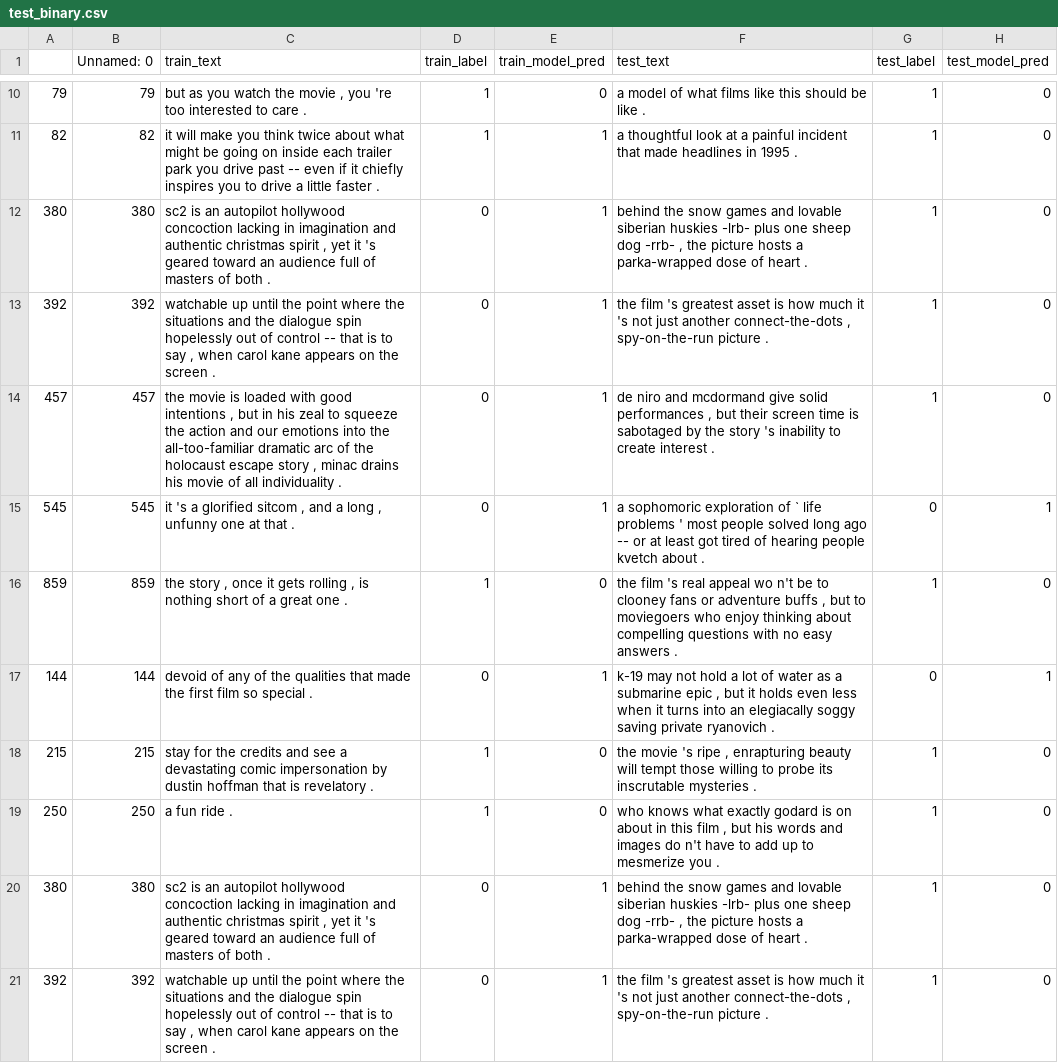
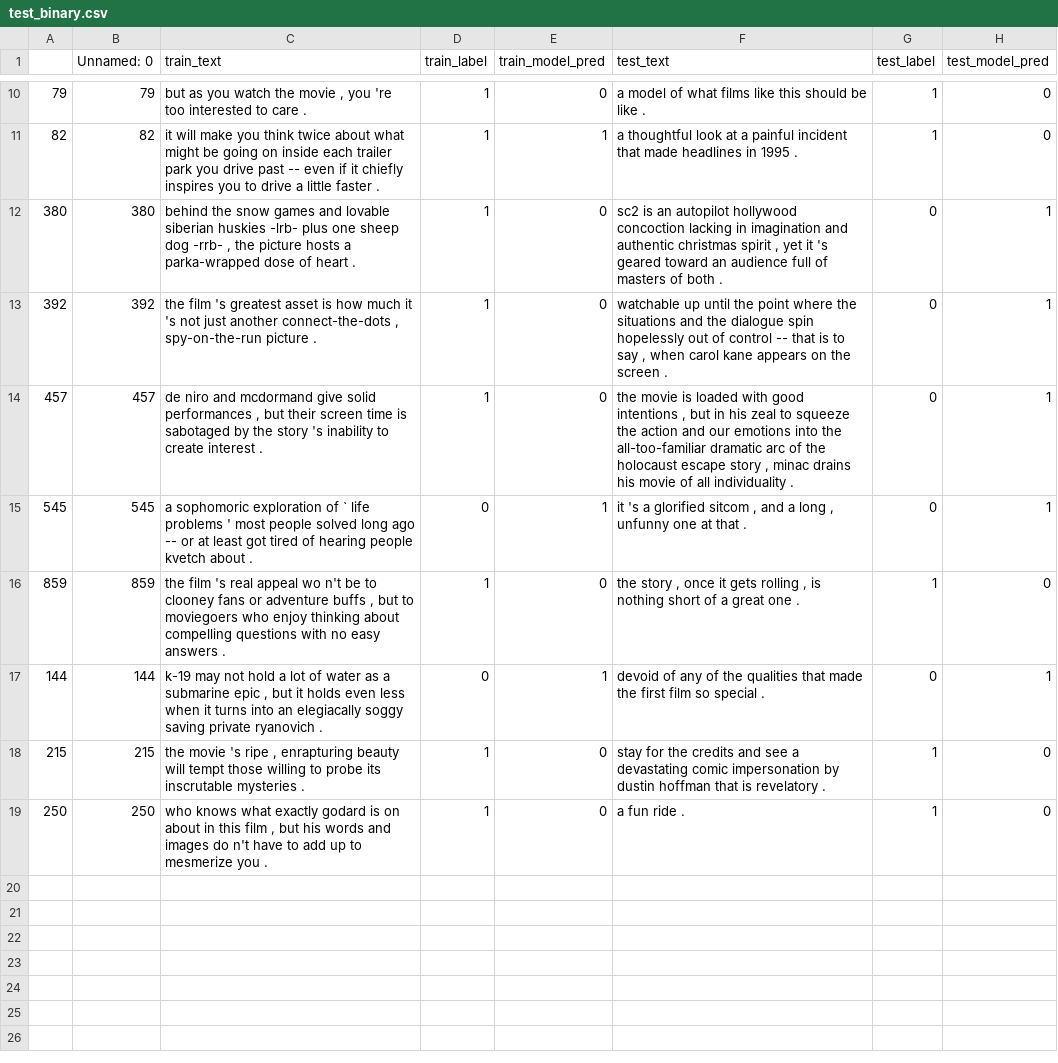
Before and after one commit to anavaleriagonzalez/anavaleriagonzalez.github.io, a CSV file: data/stimuli_presentations/negatives/lime/test_binary.csv, drawn as a sheet; only a part is shown, gaps mark what is left out.

Commit message:
Update test_binary.csv

```diff
--- a/data/stimuli_presentations/negatives/lime/test_binary.csv
+++ b/data/stimuli_presentations/negatives/lime/test_binary.csv
@@ -11,11 +11,9 @@
 82,82," it will make you think twice about what might be going on inside each trailer park you drive past -- even if it chiefly inspires you to drive a little faster .",1,1," a thoughtful look at a painful incident that made headlines in 1995 .",1,0
-380,380," sc2 is an autopilot hollywood concoction lacking in imagination and authentic christmas spirit , yet it 's geared toward an audience full of masters of both .",0,1," behind the snow games and lovable siberian huskies -lrb- plus one sheep dog -rrb- , the picture hosts a parka-wrapped dose of heart .",1,0
-392,392," watchable up until the point where the situations and the dialogue spin hopelessly out of control -- that is to say , when carol kane appears on the screen .",0,1," the film 's greatest asset is how much it 's not just another connect-the-dots , spy-on-the-run picture .",1,0
-457,457," the movie is loaded with good intentions , but in his zeal to squeeze the action and our emotions into the all-too-familiar dramatic arc of the holocaust escape story , minac drains his movie of all individuality .",0,1," de niro and mcdormand give solid performances , but their screen time is sabotaged by the story 's inability to create interest .",1,0
-545,545," it 's a glorified sitcom , and a long , unfunny one at that .",0,1, a sophomoric exploration of ` life problems ' most people solved long ago -- or at least got tired of hearing people kvetch about .,0,1
-859,859," the story , once it gets rolling , is nothing short of a great one .",1,0," the film 's real appeal wo n't be to clooney fans or adventure buffs , but to moviegoers who enjoy thinking about compelling questions with no easy answers .",1,0
-144,144,"devoid of any of the qualities that made the first film so special .",0,1," k-19 may not hold a lot of water as a submarine epic , but it holds even less when it turns into an elegiacally soggy saving private ryanovich .",0,1
-215,215," stay for the credits and see a devastating comic impersonation by dustin hoffman that is revelatory .",1,0," the movie 's ripe , enrapturing beauty will tempt those willing to probe its inscrutable mysteries .",1,0
-250,250, a fun ride .,1,0," who knows what exactly godard is on about in this film , but his words and images do n't have to add up to mesmerize you .",1,0
-380,380," sc2 is an autopilot hollywood concoction lacking in imagination and authentic christmas spirit , yet it 's geared toward an audience full of masters of both .",0,1," behind the snow games and lovable siberian huskies -lrb- plus one sheep dog -rrb- , the picture hosts a parka-wrapped dose of heart .",1,0
-392,392," watchable up until the point where the situations and the dialogue spin hopelessly out of control -- that is to say , when carol kane appears on the screen .",0,1," the film 's greatest asset is how much it 's not just another connect-the-dots , spy-on-the-run picture .",1,0
+380,380," behind the snow games and lovable siberian huskies -lrb- plus one sheep dog -rrb- , the picture hosts a parka-wrapped dose of heart .",1,0," sc2 is an autopilot hollywood concoction lacking in imagination and authentic christmas spirit , yet it 's geared toward an audience full of masters of both .",0,1
+392,392," the film 's greatest asset is how much it 's not just another connect-the-dots , spy-on-the-run picture .",1,0," watchable up until the point where the situations and the dialogue spin hopelessly out of control -- that is to say , when carol kane appears on the screen .",0,1
+457,457," de niro and mcdormand give solid performances , but their screen time is sabotaged by the story 's inability to create interest .",1,0," the movie is loaded with good intentions , but in his zeal to squeeze the action and our emotions into the all-too-familiar dramatic arc of the holocaust escape story , minac drains his movie of all individuality .",0,1
+545,545, a sophomoric exploration of ` life problems ' most people solved long ago -- or at least got tired of hearing people kvetch about .,0,1," it 's a glorified sitcom , and a long , unfunny one at that .",0,1
+859,859," the film 's real appeal wo n't be to clooney fans or adventure buffs , but to moviegoers who enjoy thinking about compelling questions with no easy answers .",1,0," the story , once it gets rolling , is nothing short of a great one .",1,0
+144,144," k-19 may not hold a lot of water as a submarine epic , but it holds even less when it turns into an elegiacally soggy saving private ryanovich .",0,1,"devoid of any of the qualities that made the first film so special .",0,1
+215,215," the movie 's ripe , enrapturing beauty will tempt those willing to probe its inscrutable mysteries .",1,0," stay for the credits and see a devastating comic impersonation by dustin hoffman that is revelatory .",1,0
+250,250," who knows what exactly godard is on about in this film , but his words and images do n't have to add up to mesmerize you .",1,0, a fun ride .,1,0
```
